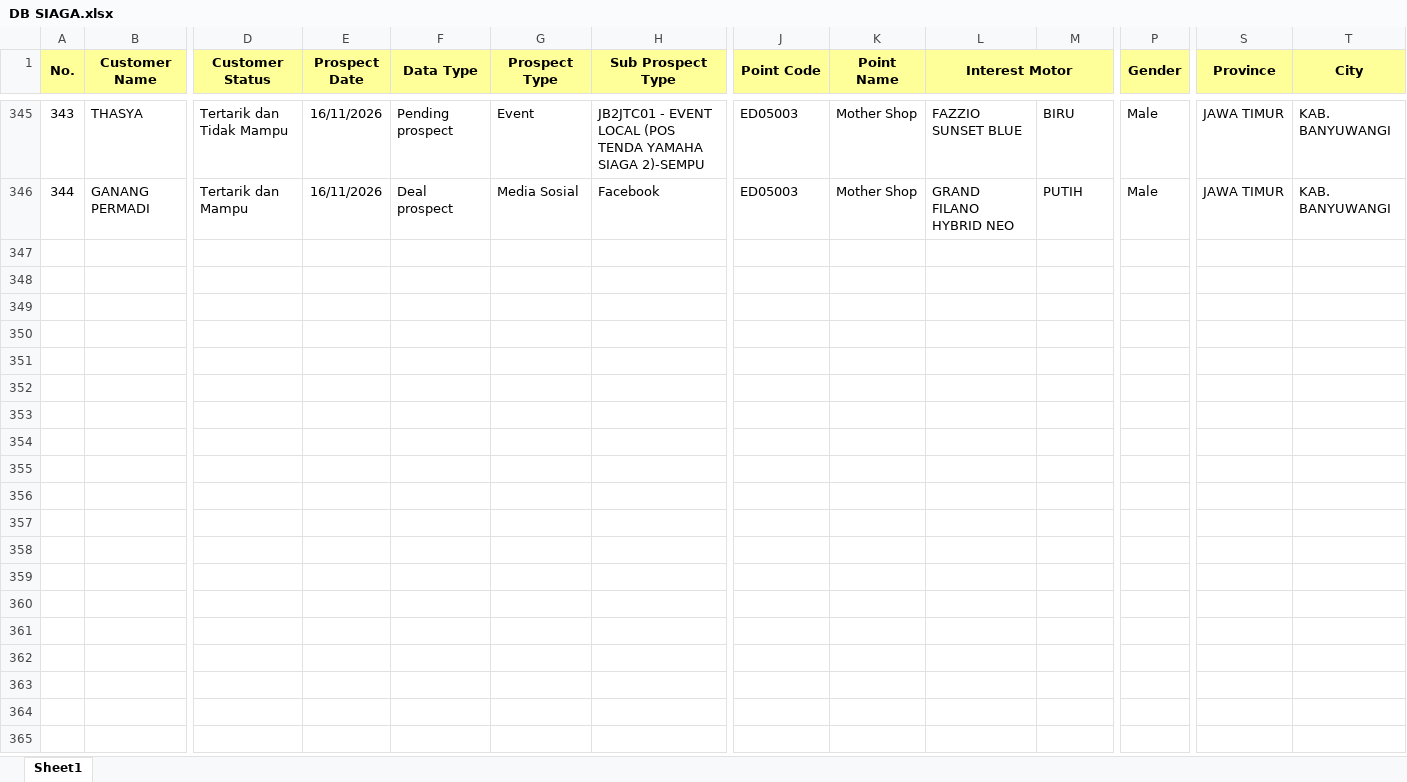
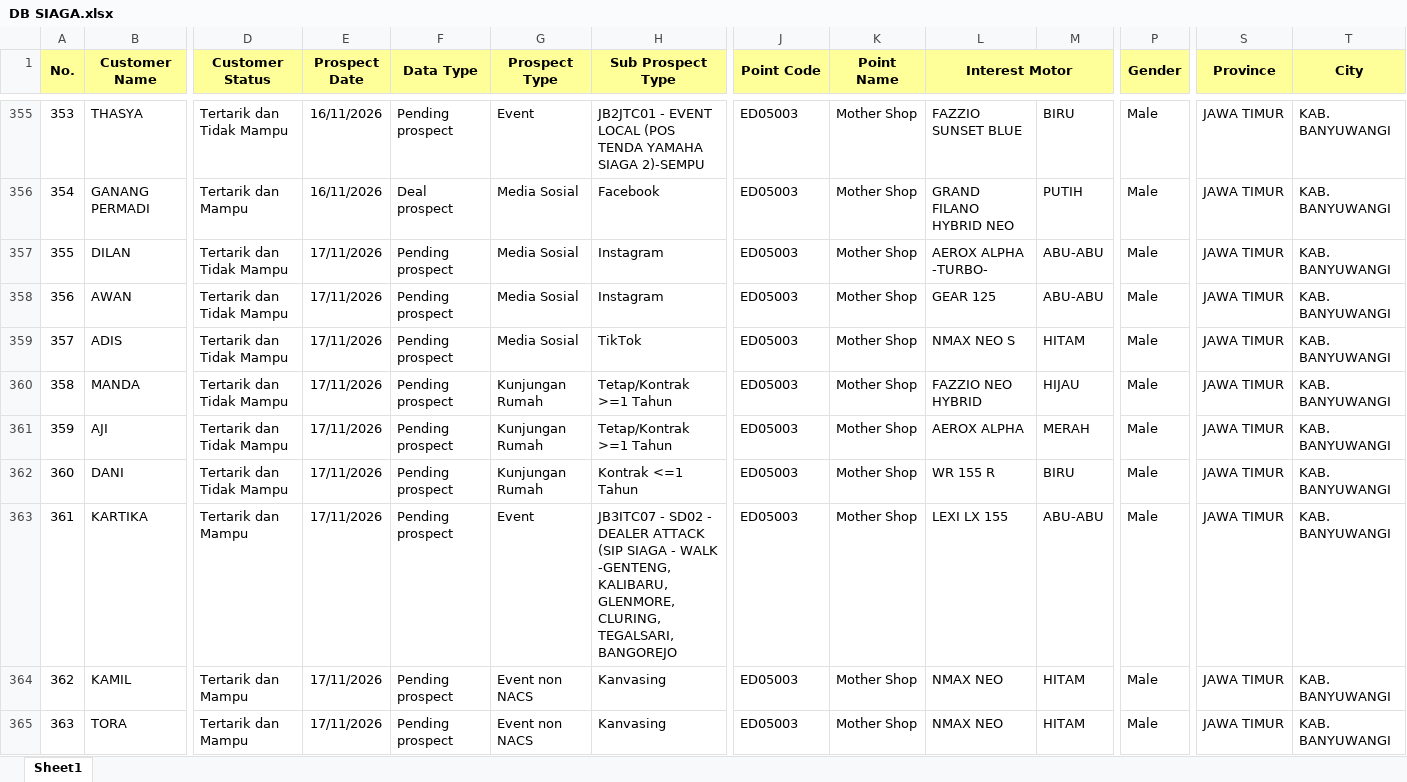
Before and after one commit to egi-jember/bushido-dashboard, an Excel workbook: bushido_raw/database_files/DB SIAGA.xlsx, sheet Sheet1, drawn as a sheet; only a part is shown, gaps mark what is left out; values as stored, in another font and other column widths than the file's, no borders; rows hold the shown columns only; the diff covers the shown part only; the diff names each change by its address in the sheet, - before the commit and + after, or states it on an @@ line.

Commit message:
upload database_files/DB SIAGA.xlsx

```diff
--- a/bushido_raw/database_files/DB SIAGA.xlsx (sheet Sheet1)
+++ b/bushido_raw/database_files/DB SIAGA.xlsx (sheet Sheet1)
@@ column A (No.) renumbered between rows 335 and 356 @@
+row 357: 355 | DILAN | Tertarik dan Tidak Mampu | 17/11/2026 | Pending prospect | Media Sosial | Instagram | ED05003 | Mother Shop | AEROX ALPHA -TURBO- | ABU-ABU | Male | JAWA TIMUR | KAB. BANYUWANGI
+row 358: 356 | AWAN | Tertarik dan Tidak Mampu | 17/11/2026 | Pending prospect | Media Sosial | Instagram | ED05003 | Mother Shop | GEAR 125 | ABU-ABU | Male | JAWA TIMUR | KAB. BANYUWANGI
+row 359: 357 | ADIS | Tertarik dan Tidak Mampu | 17/11/2026 | Pending prospect | Media Sosial | TikTok | ED05003 | Mother Shop | NMAX NEO S | HITAM | Male | JAWA TIMUR | KAB. BANYUWANGI
+row 360: 358 | MANDA | Tertarik dan Tidak Mampu | 17/11/2026 | Pending prospect | Kunjungan Rumah | Tetap/Kontrak >=1 Tahun | ED05003 | Mother Shop | FAZZIO NEO HYBRID | HIJAU | Male | JAWA TIMUR | KAB. BANYUWANGI
+row 361: 359 | AJI | Tertarik dan Tidak Mampu | 17/11/2026 | Pending prospect | Kunjungan Rumah | Tetap/Kontrak >=1 Tahun | ED05003 | Mother Shop | AEROX ALPHA | MERAH | Male | JAWA TIMUR | KAB. BANYUWANGI
+row 362: 360 | DANI | Tertarik dan Tidak Mampu | 17/11/2026 | Pending prospect | Kunjungan Rumah | Kontrak <=1 Tahun | ED05003 | Mother Shop | WR 155 R | BIRU | Male | JAWA TIMUR | KAB. BANYUWANGI
+row 363: 361 | KARTIKA | Tertarik dan Mampu | 17/11/2026 | Pending prospect | Event | JB3ITC07 - SD02 - DEALER ATTACK (SIP SIAGA - WALK -GENTENG, KALIBARU, GLENMORE, CLURING, TEGALSARI, BANGOREJO | ED05003 | Mother Shop | LEXI LX 155 | ABU-ABU | Male | JAWA TIMUR | KAB. BANYUWANGI
+row 364: 362 | KAMIL | Tertarik dan Mampu | 17/11/2026 | Pending prospect | Event non NACS | Kanvasing | ED05003 | Mother Shop | NMAX NEO | HITAM | Male | JAWA TIMUR | KAB. BANYUWANGI
+row 365: 363 | TORA | Tertarik dan Mampu | 17/11/2026 | Pending prospect | Event non NACS | Kanvasing | ED05003 | Mother Shop | NMAX NEO | HITAM | Male | JAWA TIMUR | KAB. BANYUWANGI
```
Also changed, not shown: 28 added rows and 3 moved rows elsewhere in this sheet.
